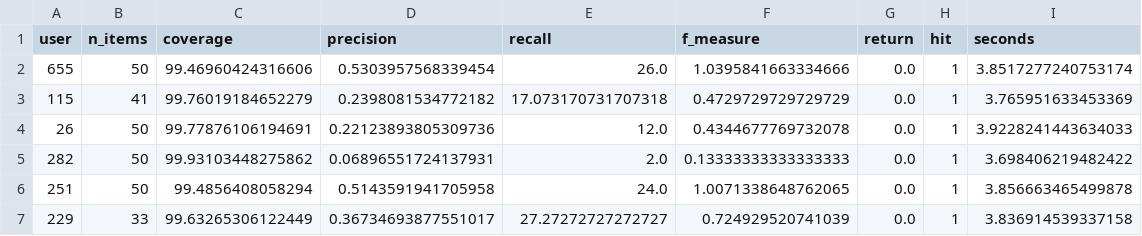
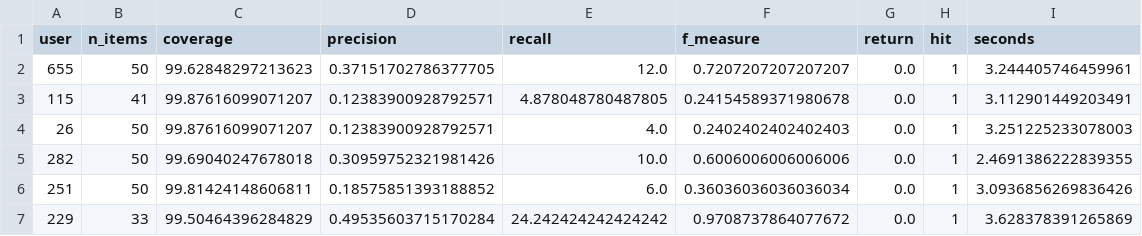
Before and after one commit to shaheensystems/NZD-RP1Code-Amna, a CSV file: multiuser_eval_MovieLens.csv, drawn as a sheet; only a part is shown; the diff covers the shown part only.

```diff
--- a/multiuser_eval_MovieLens.csv
+++ b/multiuser_eval_MovieLens.csv
@@ -1,7 +1,7 @@
 user,n_items,coverage,precision,recall,f_measure,return,hit,seconds
-655,50,99.46960424316606,0.5303957568339454,26.0,1.0395841663334666,0.0,1,3.8517277240753174
-115,41,99.76019184652279,0.2398081534772182,17.073170731707318,0.4729729729729729,0.0,1,3.765951633453369
-26,50,99.77876106194691,0.22123893805309736,12.0,0.4344677769732078,0.0,1,3.9228241443634033
-282,50,99.93103448275862,0.06896551724137931,2.0,0.13333333333333333,0.0,1,3.698406219482422
-251,50,99.4856408058294,0.5143591941705958,24.0,1.0071338648762065,0.0,1,3.856663465499878
-229,33,99.63265306122449,0.36734693877551017,27.27272727272727,0.724929520741039,0.0,1,3.836914539337158
+655,50,99.62848297213623,0.37151702786377705,12.0,0.7207207207207207,0.0,1,3.244405746459961
+115,41,99.87616099071207,0.12383900928792571,4.878048780487805,0.24154589371980678,0.0,1,3.112901449203491
+26,50,99.87616099071207,0.12383900928792571,4.0,0.2402402402402403,0.0,1,3.251225233078003
+282,50,99.69040247678018,0.30959752321981426,10.0,0.6006006006006006,0.0,1,2.4691386222839355
+251,50,99.81424148606811,0.18575851393188852,6.0,0.36036036036036034,0.0,1,3.0936856269836426
+229,33,99.50464396284829,0.49535603715170284,24.242424242424242,0.9708737864077672,0.0,1,3.628378391265869
```
Also changed, not shown: 167 edited cells elsewhere in this file, multiuser_eval_Amazon.csv, multiuser_eval_summary.csv, 13 other files.
